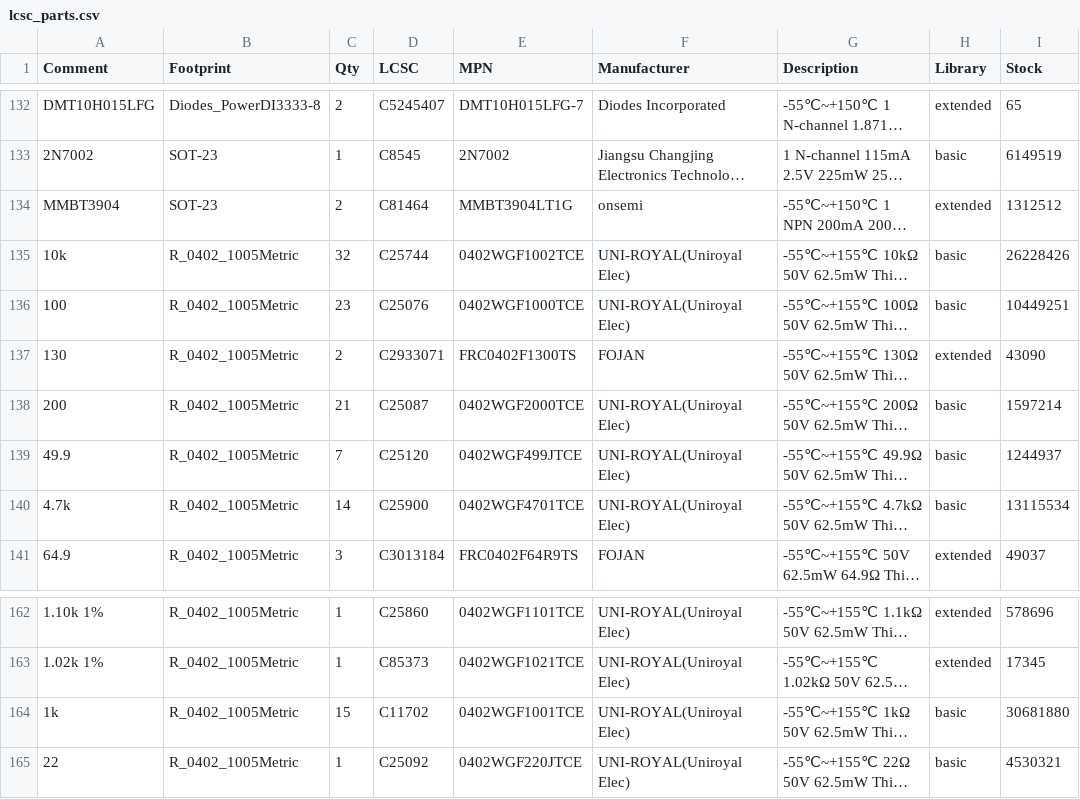
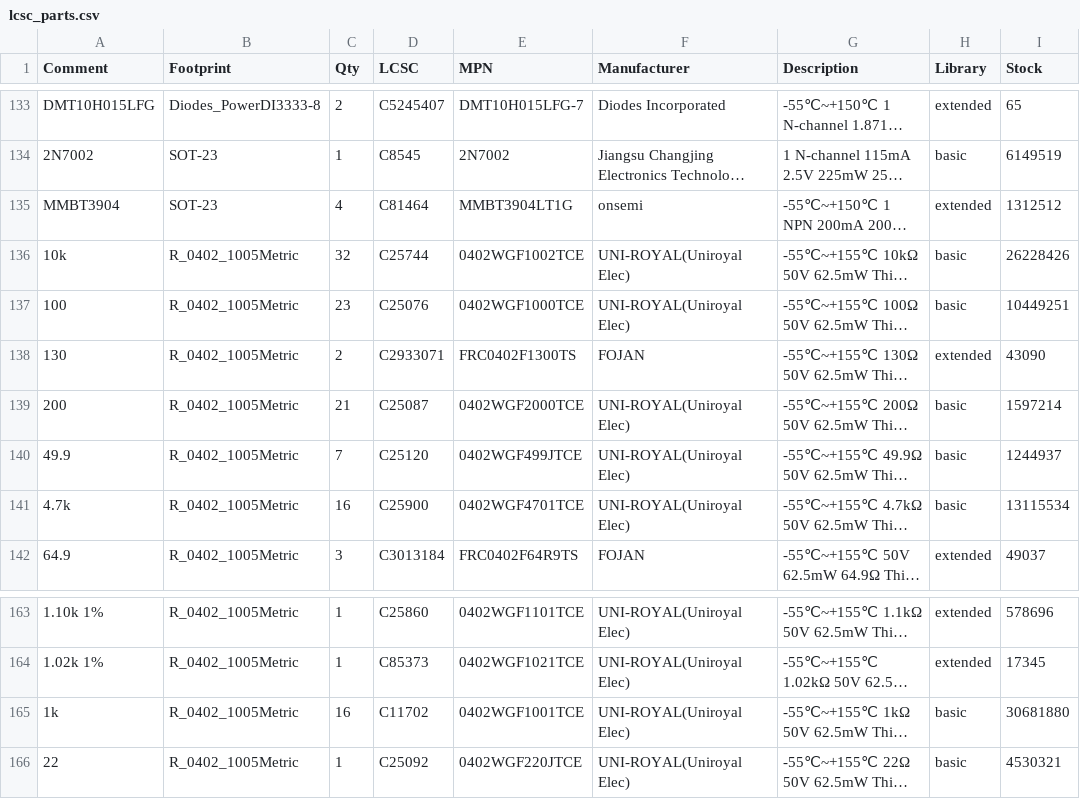
Before and after one commit to PabloSoage/kv260-ias2rf, a CSV file: _work/fab/lcsc_parts.csv, drawn as a sheet; only a part is shown, gaps mark what is left out; long unchanged cells end in …; addresses are those after the commit; the diff covers the shown part only; the diff names each change by its address in the sheet, - before the commit and + after, or states it on an @@ line.

```diff
--- a/_work/fab/lcsc_parts.csv
+++ b/_work/fab/lcsc_parts.csv
-C135 (Qty): 2
+C135 (Qty): 4
-C141 (Qty): 14
+C141 (Qty): 16
-C165 (Qty): 15
+C165 (Qty): 16
```
Also changed, not shown: 4 added rows and 7 edited cells elsewhere in this file, _work/fab/quote.csv, 2 other files.
